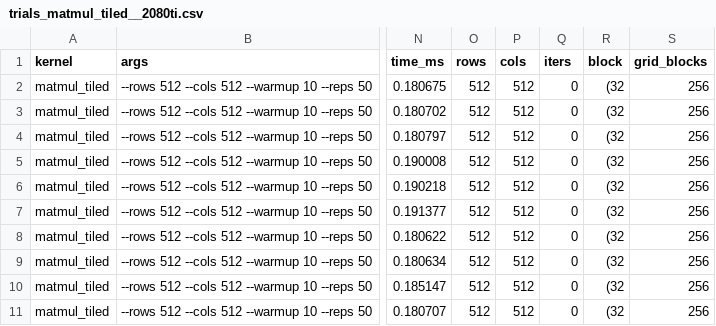
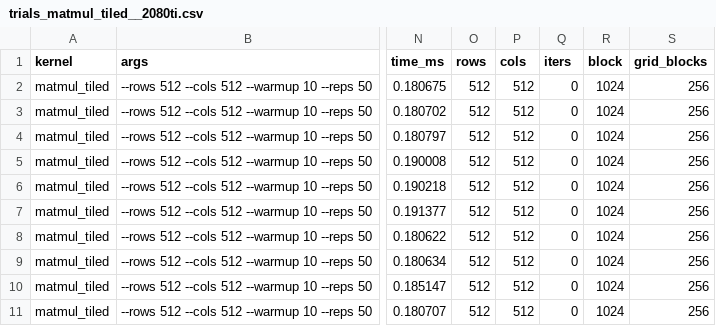
Before and after one commit to Debdeep23/test, a CSV file: gpu-perf/data/trials_matmul_tiled__2080ti.csv, drawn as a sheet; only a part is shown, gaps mark what is left out; the diff names each change by its address in the sheet, - before the commit and + after, or states it on an @@ line.

```diff
--- a/gpu-perf/data/trials_matmul_tiled__2080ti.csv
+++ b/gpu-perf/data/trials_matmul_tiled__2080ti.csv
-R2:R11 (block): (32
+R2:R11 (block): 1024
```
Also changed, not shown: gpu-perf/data/runs_2080ti_final.csv, gpu-perf/data/trials_atomic_hotspot__2080ti.csv, 16 other files.
